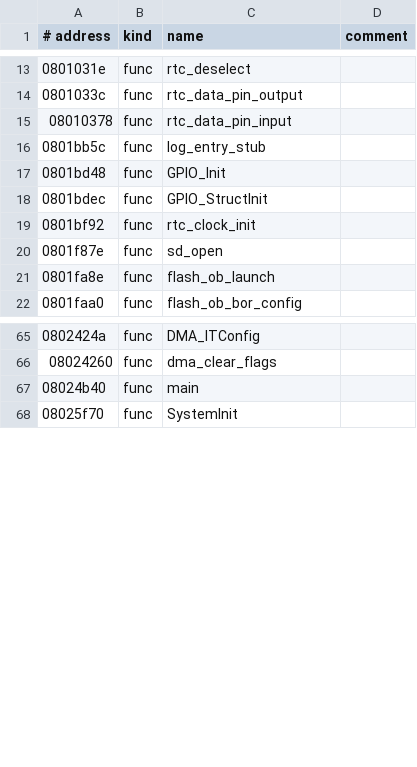
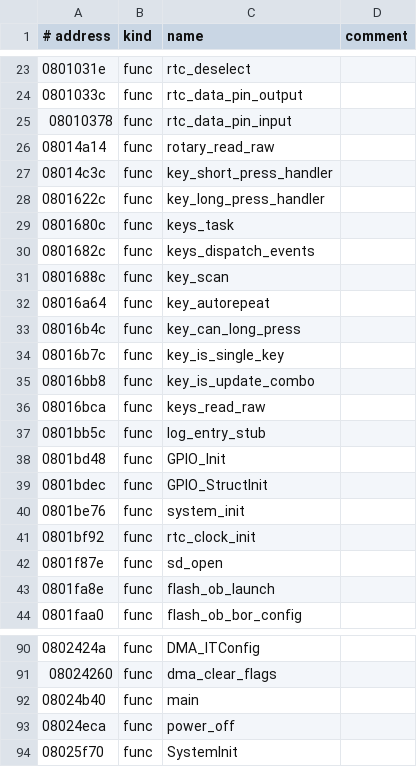
Before and after one commit to EEVblog/121GW-Multimeter-Firmware-RE, a TSV file: ghidra/app_names.tsv, drawn as a sheet; only a part is shown, gaps mark what is left out; the diff covers the shown part only.

```diff
--- a/ghidra/app_names.tsv
+++ b/ghidra/app_names.tsv
@@ -15,2 +25,13 @@
 08010378	func	rtc_data_pin_input
+08014a14	func	rotary_read_raw
+08014c3c	func	key_short_press_handler
+0801622c	func	key_long_press_handler
+0801680c	func	keys_task
+0801682c	func	keys_dispatch_events
+0801688c	func	key_scan
+08016a64	func	key_autorepeat
+08016b4c	func	key_can_long_press
+08016b7c	func	key_is_single_key
+08016bb8	func	key_is_update_combo
+08016bca	func	keys_read_raw
 0801bb5c	func	log_entry_stub
@@ -18,2 +39,3 @@
 0801bdec	func	GPIO_StructInit
+0801be76	func	system_init
 0801bf92	func	rtc_clock_init
@@ -67,2 +92,3 @@
 08024b40	func	main
+08024eca	func	power_off
 08025f70	func	SystemInit
```
Also changed, not shown: 31 added rows, 1 removed row, 17 moved rows and 6 edited cells elsewhere in this file, 16 other files.
